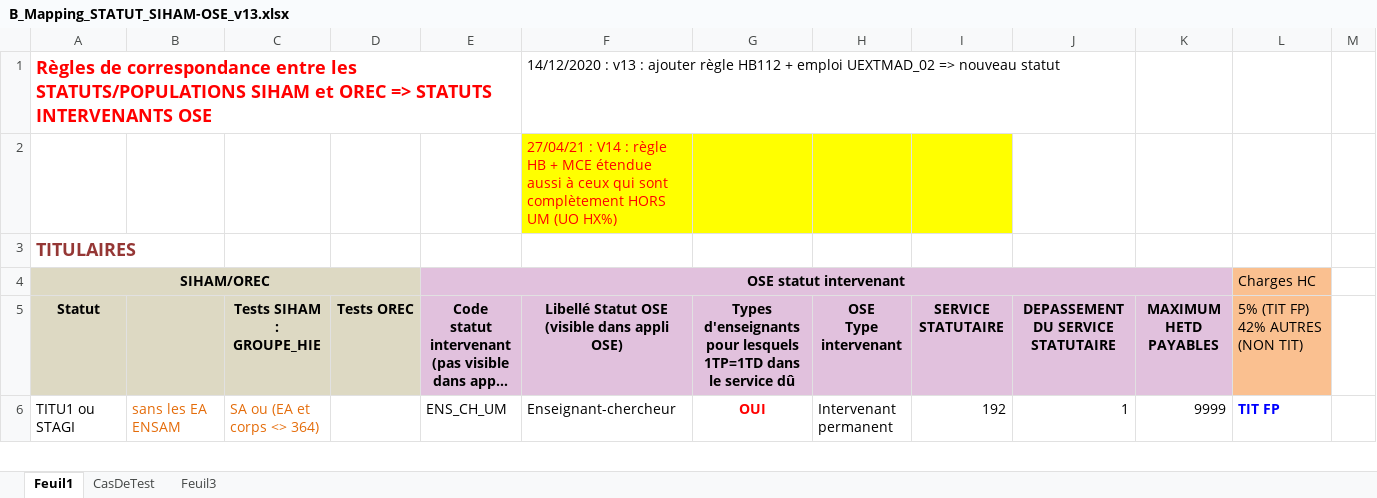
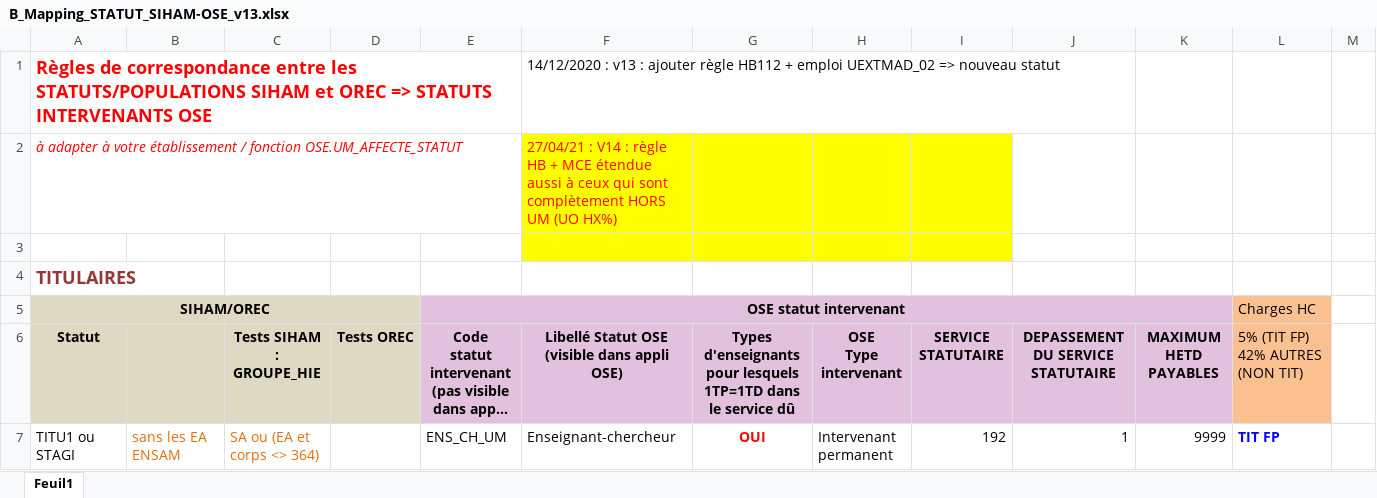
Before and after one commit to ensea-school/BACKUP-ose-at-git.unicaen.fr, an Excel workbook: doc/Connecteurs-Import/Siham/Doc_et_MOP/Mapping_Siham_Ose/B_Mapping_STATUT_SIHAM-OSE_v13.xlsx, sheet Feuil1, drawn as a sheet; only a part is shown; long unchanged cells end in …; values as stored, in another font and other column widths than the file's, no borders; addresses are those after the commit; the diff names each change by its address in the sheet, - before the commit and + after, or states it on an @@ line.

Commit message:
Replace B_Mapping_STATUT_SIHAM-OSE_v13.xlsx

```diff
--- a/doc/Connecteurs-Import/Siham/Doc_et_MOP/Mapping_Siham_Ose/B_Mapping_STATUT_SIHAM-OSE_v13.xlsx (sheet Feuil1)
+++ b/doc/Connecteurs-Import/Siham/Doc_et_MOP/Mapping_Siham_Ose/B_Mapping_STATUT_SIHAM-OSE_v13.xlsx (sheet Feuil1)
-sheet tab: CasDeTest
-sheet tab: Feuil3
+row 2: à adapter à votre établissement / fonction OSE.UM_AFFECTE_STATUT |  |  |  |  | 27/04/21 : V14 : règle HB + MCE étendue aussi à ceux qui sont complètement HORS UM (UO HX%)
-F3: 27/04/21 : V14 : règle HB + MCE étendue aussi à ceux qui sont complètement HORS UM (UO HX%)
+F3: (empty)
```
